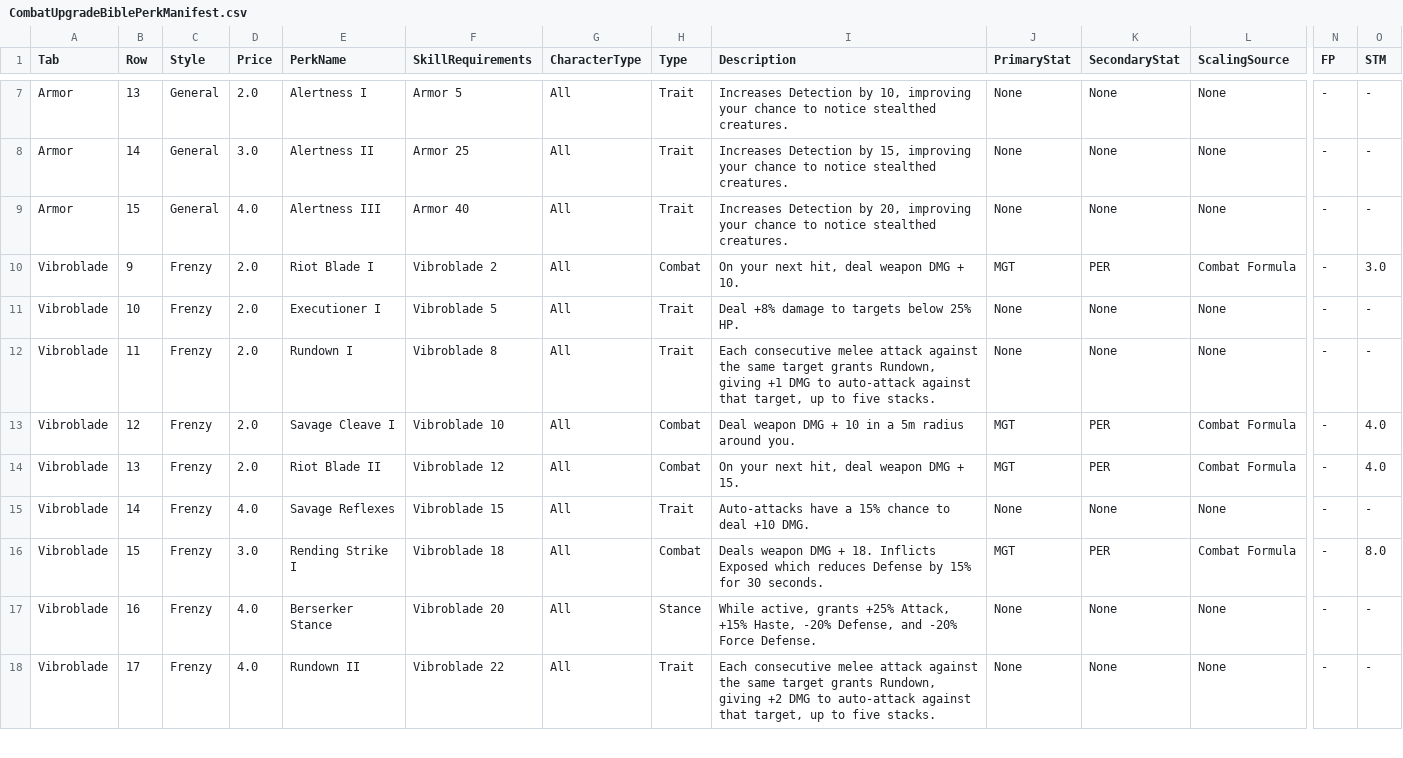
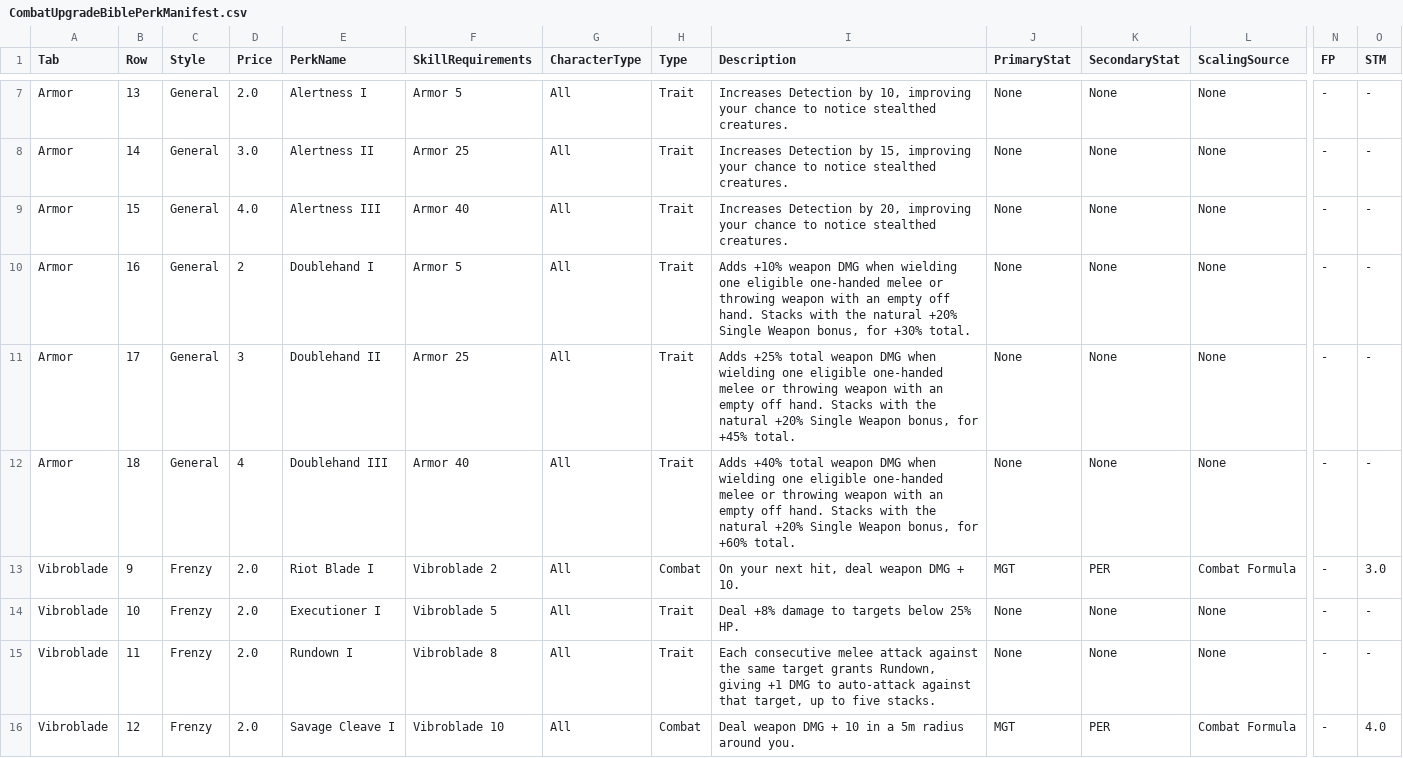
Before and after one commit to zunath/SWLOR_NWN, a CSV file: SWLOR.Game.Server/Readmes/CombatUpgradeBiblePerkManifest.csv, drawn as a sheet; only a part is shown, gaps mark what is left out; the shorter side is filled out with more unchanged rows; rows hold the shown columns only; the diff names each change by its address in the sheet, - before the commit and + after, or states it on an @@ line.

```diff
--- a/SWLOR.Game.Server/Readmes/CombatUpgradeBiblePerkManifest.csv
+++ b/SWLOR.Game.Server/Readmes/CombatUpgradeBiblePerkManifest.csv
+row 10: Armor | 16 | General | 2 | Doublehand I | Armor 5 | All | Trait | Adds +10% weapon DMG when wielding one eligible one-handed melee or throwing weapon with an empty off hand. Stacks with the natural +20% Single Weapon bonus, for +30% total. | None | None | None | - | -
+row 11: Armor | 17 | General | 3 | Doublehand II | Armor 25 | All | Trait | Adds +25% total weapon DMG when wielding one eligible one-handed melee or throwing weapon with an empty off hand. Stacks with the natural +20% Single Weapon bonus, for +45% total. | None | None | None | - | -
+row 12: Armor | 18 | General | 4 | Doublehand III | Armor 40 | All | Trait | Adds +40% total weapon DMG when wielding one eligible one-handed melee or throwing weapon with an empty off hand. Stacks with the natural +20% Single Weapon bonus, for +60% total. | None | None | None | - | -
```
Also changed, not shown: SWLOR.Game.Server/Readmes/CombatUpgradeBibleImplementationReview.csv, SWLOR.Game.Server/Readmes/GameplayIconManifest.csv, 26 other files.
